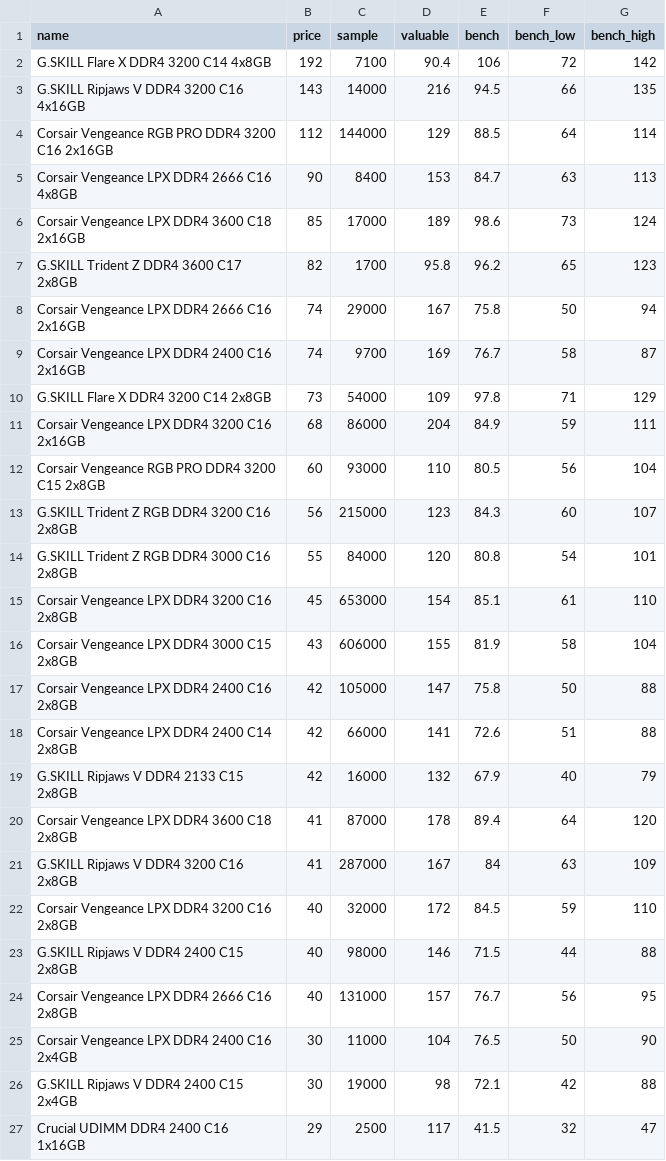
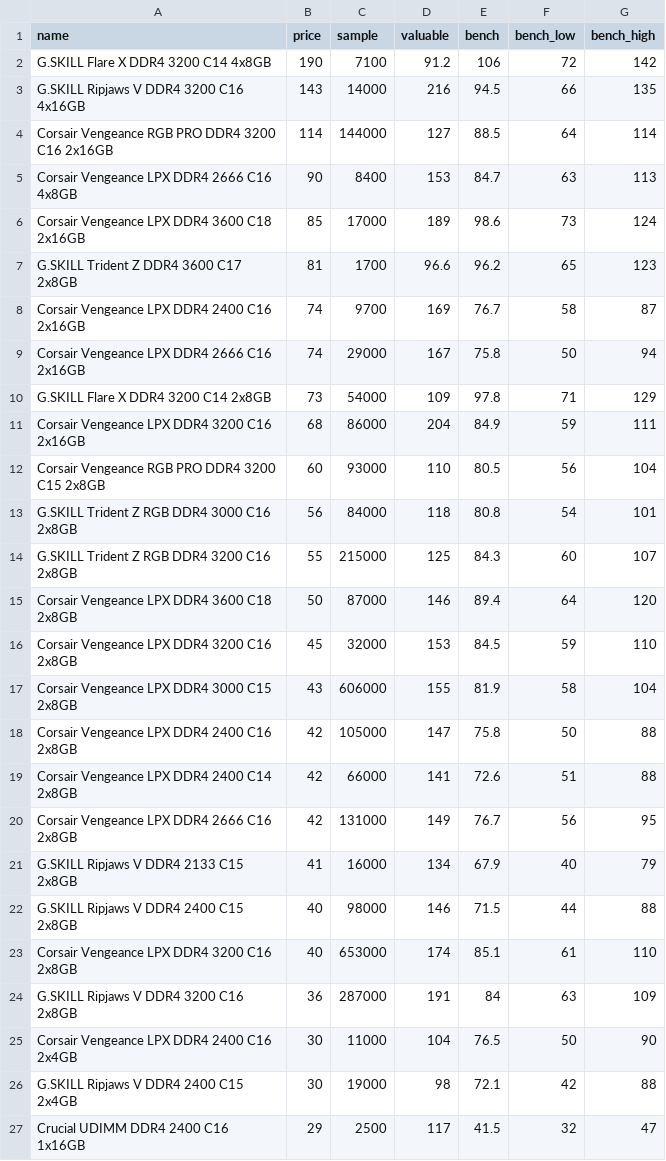
Before and after one commit to ShaokangJiang/CSE-203B-crapping, a CSV file: data/ram.csv, drawn as a sheet; only a part is shown; the diff covers the shown part only.

```diff
--- a/data/ram.csv
+++ b/data/ram.csv
@@ -1,10 +1,10 @@
 name,price,sample,valuable,bench,bench_low,bench_high
-G.SKILL Flare X DDR4 3200 C14 4x8GB,192,7100,90.4,106,72,142
+G.SKILL Flare X DDR4 3200 C14 4x8GB,190,7100,91.2,106,72,142
 G.SKILL Ripjaws V DDR4 3200 C16 4x16GB,143,14000,216,94.5,66,135
-Corsair Vengeance RGB PRO DDR4 3200 C16 2x16GB,112,144000,129,88.5,64,114
+Corsair Vengeance RGB PRO DDR4 3200 C16 2x16GB,114,144000,127,88.5,64,114
 Corsair Vengeance LPX DDR4 2666 C16 4x8GB,90,8400,153,84.7,63,113
 Corsair Vengeance LPX DDR4 3600 C18 2x16GB,85,17000,189,98.6,73,124
-G.SKILL Trident Z DDR4 3600 C17 2x8GB,82,1700,95.8,96.2,65,123
+G.SKILL Trident Z DDR4 3600 C17 2x8GB,81,1700,96.6,96.2,65,123
+Corsair Vengeance LPX DDR4 2400 C16 2x16GB,74,9700,169,76.7,58,87
 Corsair Vengeance LPX DDR4 2666 C16 2x16GB,74,29000,167,75.8,50,94
-Corsair Vengeance LPX DDR4 2400 C16 2x16GB,74,9700,169,76.7,58,87
 G.SKILL Flare X DDR4 3200 C14 2x8GB,73,54000,109,97.8,71,129
@@ -12,5 +12,6 @@ Corsair Vengeance LPX DDR4 3200 C16 2x16GB,68,86000,204,84.9,59,111
 Corsair Vengeance RGB PRO DDR4 3200 C15 2x8GB,60,93000,110,80.5,56,104
-G.SKILL Trident Z RGB DDR4 3200 C16 2x8GB,56,215000,123,84.3,60,107
-G.SKILL Trident Z RGB DDR4 3000 C16 2x8GB,55,84000,120,80.8,54,101
-Corsair Vengeance LPX DDR4 3200 C16 2x8GB,45,653000,154,85.1,61,110
+G.SKILL Trident Z RGB DDR4 3000 C16 2x8GB,56,84000,118,80.8,54,101
+G.SKILL Trident Z RGB DDR4 3200 C16 2x8GB,55,215000,125,84.3,60,107
+Corsair Vengeance LPX DDR4 3600 C18 2x8GB,50,87000,146,89.4,64,120
+Corsair Vengeance LPX DDR4 3200 C16 2x8GB,45,32000,153,84.5,59,110
 Corsair Vengeance LPX DDR4 3000 C15 2x8GB,43,606000,155,81.9,58,104
@@ -18,8 +19,7 @@ Corsair Vengeance LPX DDR4 2400 C16 2x8GB,42,105000,147,75.8,50,88
 Corsair Vengeance LPX DDR4 2400 C14 2x8GB,42,66000,141,72.6,51,88
-G.SKILL Ripjaws V DDR4 2133 C15 2x8GB,42,16000,132,67.9,40,79
-Corsair Vengeance LPX DDR4 3600 C18 2x8GB,41,87000,178,89.4,64,120
-G.SKILL Ripjaws V DDR4 3200 C16 2x8GB,41,287000,167,84,63,109
-Corsair Vengeance LPX DDR4 3200 C16 2x8GB,40,32000,172,84.5,59,110
+Corsair Vengeance LPX DDR4 2666 C16 2x8GB,42,131000,149,76.7,56,95
+G.SKILL Ripjaws V DDR4 2133 C15 2x8GB,41,16000,134,67.9,40,79
 G.SKILL Ripjaws V DDR4 2400 C15 2x8GB,40,98000,146,71.5,44,88
-Corsair Vengeance LPX DDR4 2666 C16 2x8GB,40,131000,157,76.7,56,95
+Corsair Vengeance LPX DDR4 3200 C16 2x8GB,40,653000,174,85.1,61,110
+G.SKILL Ripjaws V DDR4 3200 C16 2x8GB,36,287000,191,84,63,109
 Corsair Vengeance LPX DDR4 2400 C16 2x4GB,30,11000,104,76.5,50,90
```
Also changed, not shown: 1 moved row elsewhere in this file, data/cpu.csv, data/gpu.csv, 2 other files.
